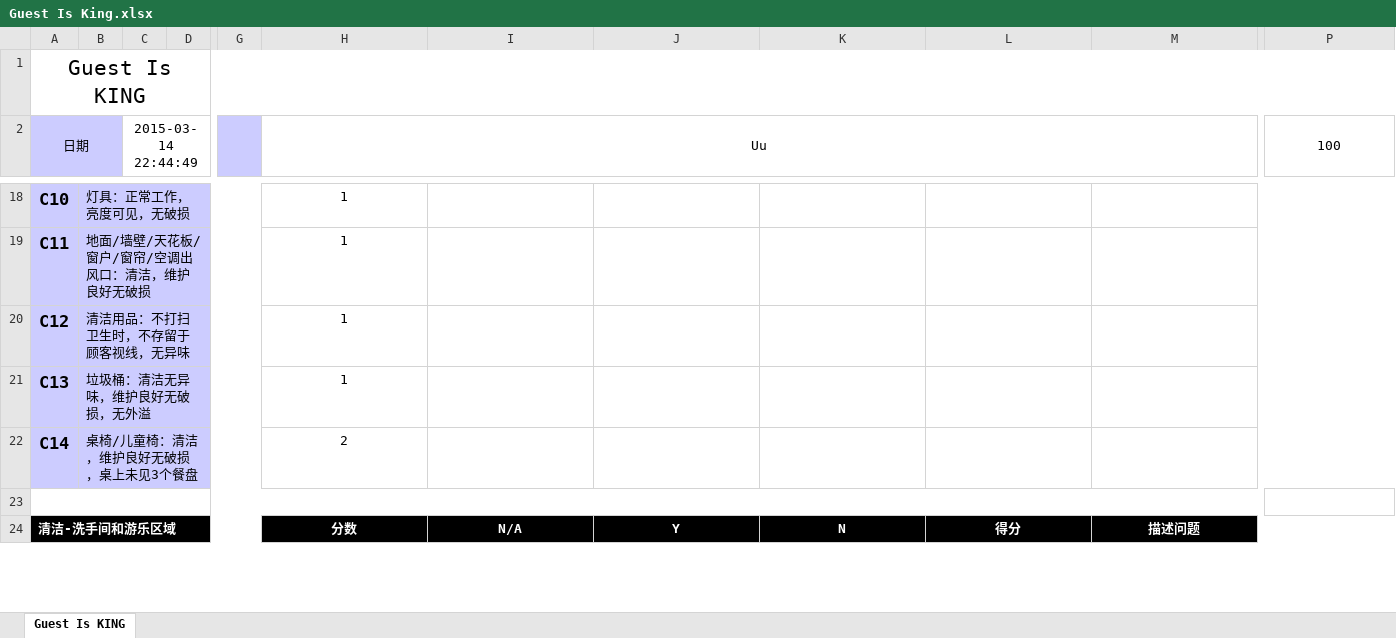
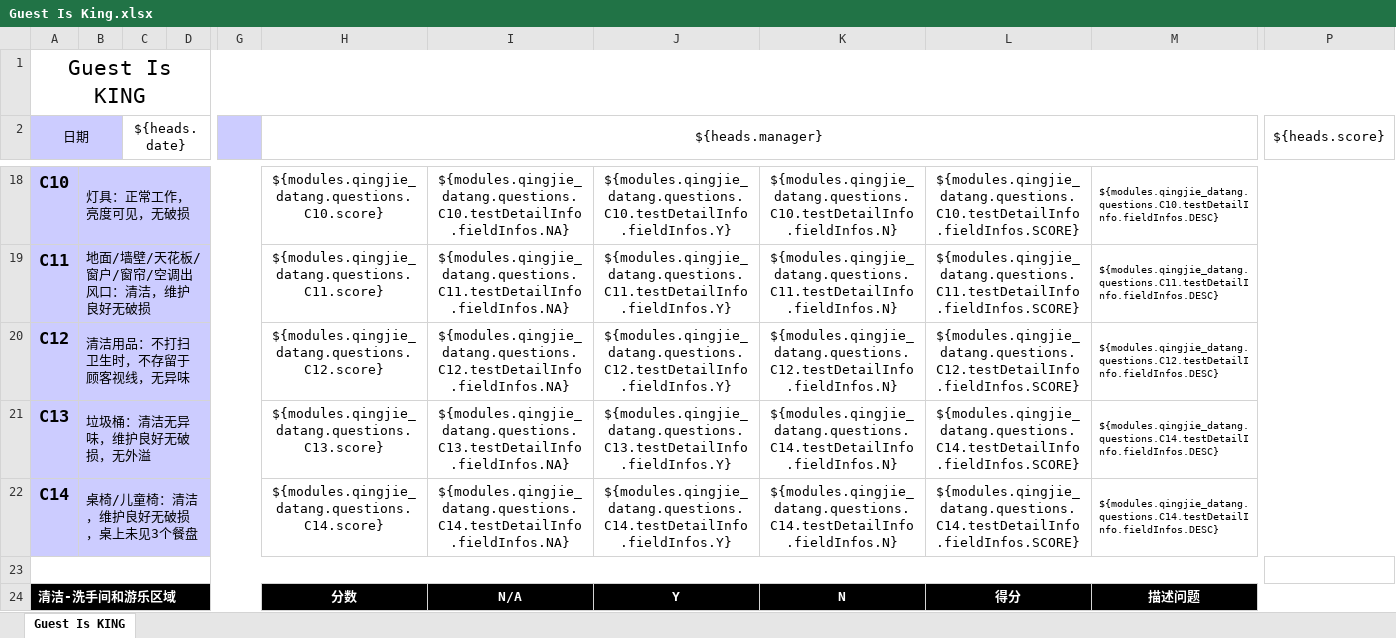
Before and after one commit to worldup/hanbaowang, an Excel workbook: source/burgerKing/src/main/resources/template/Guest Is King.xlsx, sheet Guest Is KING, drawn as a sheet; only a part is shown, gaps mark what is left out; values as stored, in another font and other column widths than the file's, no borders; charts and pictures not drawn; the diff covers the shown part only; the diff names each change by its address in the sheet, - before the commit and + after, or states it on an @@ line.

```diff
--- a/source/burgerKing/src/main/resources/template/Guest Is King.xlsx (sheet Guest Is KING)
+++ b/source/burgerKing/src/main/resources/template/Guest Is King.xlsx (sheet Guest Is KING)
-C2: 2015-03-14 22:44:49
+C2: ${heads.date}
-H2: Uu
+H2: ${heads.manager}
-P2: 100
+P2: ${heads.score}
-H18 (${heads.manager}): 1
+H18 (${heads.manager}): ${modules.qingjie_datang.questions.C10.score}
-I18: (empty)
+I18: ${modules.qingjie_datang.questions.C10.testDetailInfo.fieldInfos.NA}
-J18: (empty)
+J18: ${modules.qingjie_datang.questions.C10.testDetailInfo.fieldInfos.Y}
-K18: (empty)
+K18: ${modules.qingjie_datang.questions.C10.testDetailInfo.fieldInfos.N}
-L18: (empty)
+L18: ${modules.qingjie_datang.questions.C10.testDetailInfo.fieldInfos.SCORE}
-M18: (empty)
+M18: ${modules.qingjie_datang.questions.C10.testDetailInfo.fieldInfos.DESC}
-H19 (${heads.manager}): 1
+H19 (${heads.manager}): ${modules.qingjie_datang.questions.C11.score}
-I19: (empty)
+I19: ${modules.qingjie_datang.questions.C11.testDetailInfo.fieldInfos.NA}
-J19: (empty)
+J19: ${modules.qingjie_datang.questions.C11.testDetailInfo.fieldInfos.Y}
-K19: (empty)
+K19: ${modules.qingjie_datang.questions.C11.testDetailInfo.fieldInfos.N}
-L19: (empty)
+L19: ${modules.qingjie_datang.questions.C11.testDetailInfo.fieldInfos.SCORE}
-M19: (empty)
+M19: ${modules.qingjie_datang.questions.C11.testDetailInfo.fieldInfos.DESC}
-H20 (${heads.manager}): 1
+H20 (${heads.manager}): ${modules.qingjie_datang.questions.C12.score}
-I20: (empty)
+I20: ${modules.qingjie_datang.questions.C12.testDetailInfo.fieldInfos.NA}
-J20: (empty)
+J20: ${modules.qingjie_datang.questions.C12.testDetailInfo.fieldInfos.Y}
-K20: (empty)
+K20: ${modules.qingjie_datang.questions.C12.testDetailInfo.fieldInfos.N}
-L20: (empty)
+L20: ${modules.qingjie_datang.questions.C12.testDetailInfo.fieldInfos.SCORE}
-M20: (empty)
+M20: ${modules.qingjie_datang.questions.C12.testDetailInfo.fieldInfos.DESC}
-H21 (${heads.manager}): 1
+H21 (${heads.manager}): ${modules.qingjie_datang.questions.C13.score}
-I21: (empty)
+I21: ${modules.qingjie_datang.questions.C13.testDetailInfo.fieldInfos.NA}
-J21: (empty)
+J21: ${modules.qingjie_datang.questions.C13.testDetailInfo.fieldInfos.Y}
-K21:K22: (empty)
+K21:K22: ${modules.qingjie_datang.questions.C14.testDetailInfo.fieldInfos.N}
-L21:L22: (empty)
+L21:L22: ${modules.qingjie_datang.questions.C14.testDetailInfo.fieldInfos.SCORE}
-M21:M22: (empty)
+M21:M22: ${modules.qingjie_datang.questions.C14.testDetailInfo.fieldInfos.DESC}
-H22 (${heads.manager}): 2
+H22 (${heads.manager}): ${modules.qingjie_datang.questions.C14.score}
-I22: (empty)
+I22: ${modules.qingjie_datang.questions.C14.testDetailInfo.fieldInfos.NA}
-J22: (empty)
+J22: ${modules.qingjie_datang.questions.C14.testDetailInfo.fieldInfos.Y}
```
Also changed, not shown: 335 edited cells and cell formats elsewhere in this sheet, 5 other files.
